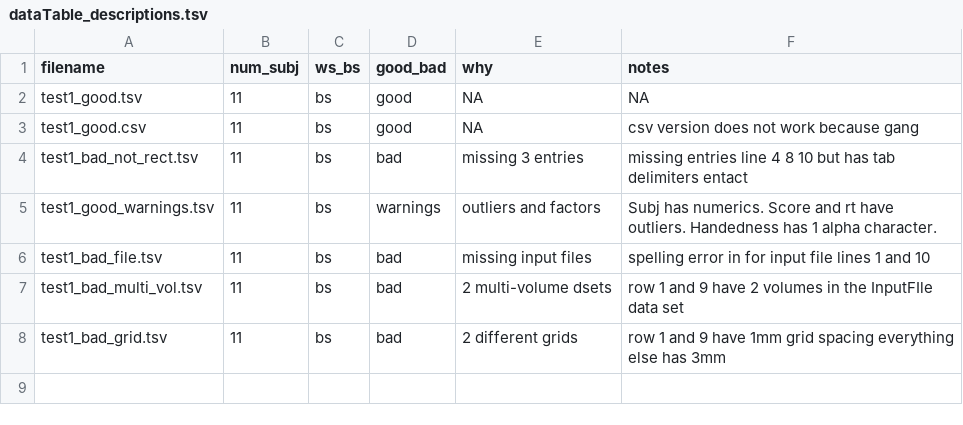
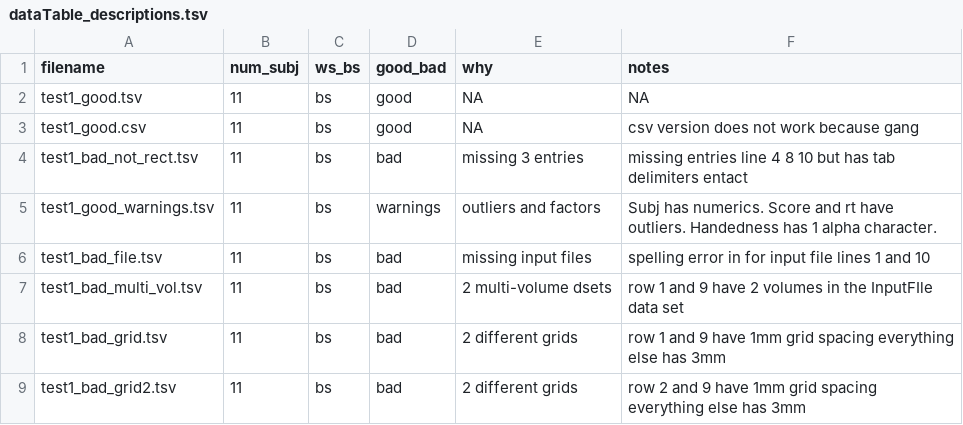
Before and after one commit to afni/tests_to_migrate, a TSV file: data_dataTables/dataTable_descriptions.tsv, drawn as a sheet.

Commit message:
dataTable description update

```diff
--- a/data_dataTables/dataTable_descriptions.tsv
+++ b/data_dataTables/dataTable_descriptions.tsv
@@ -8 +8,2 @@ test1_bad_multi_vol.tsv	11	bs	bad	2 multi-volume dsets	row 1 and 9 have 2 volume
 test1_bad_grid.tsv	11	bs	bad	2 different grids	row 1 and 9 have 1mm grid spacing everything else has 3mm
+test1_bad_grid2.tsv	11	bs	bad	2 different grids	row 2 and 9 have 1mm grid spacing everything else has 3mm
```
